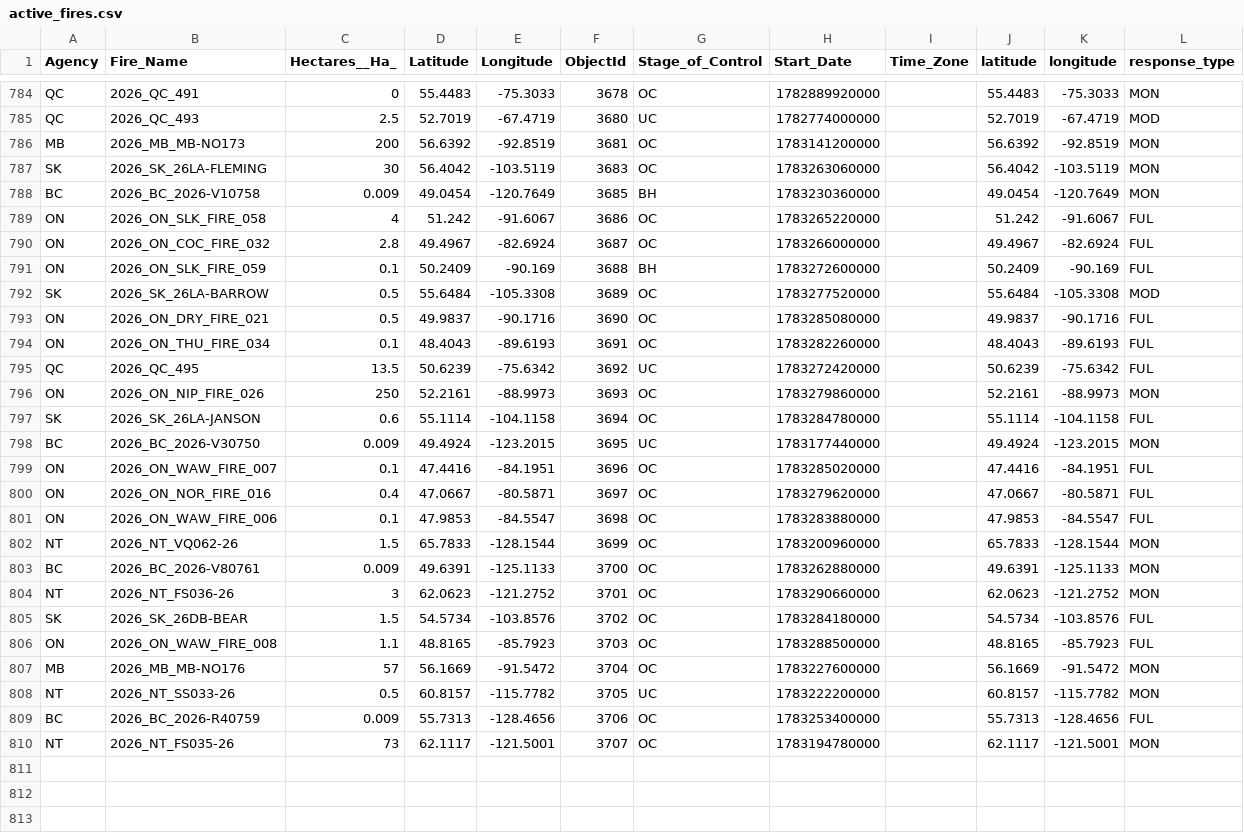
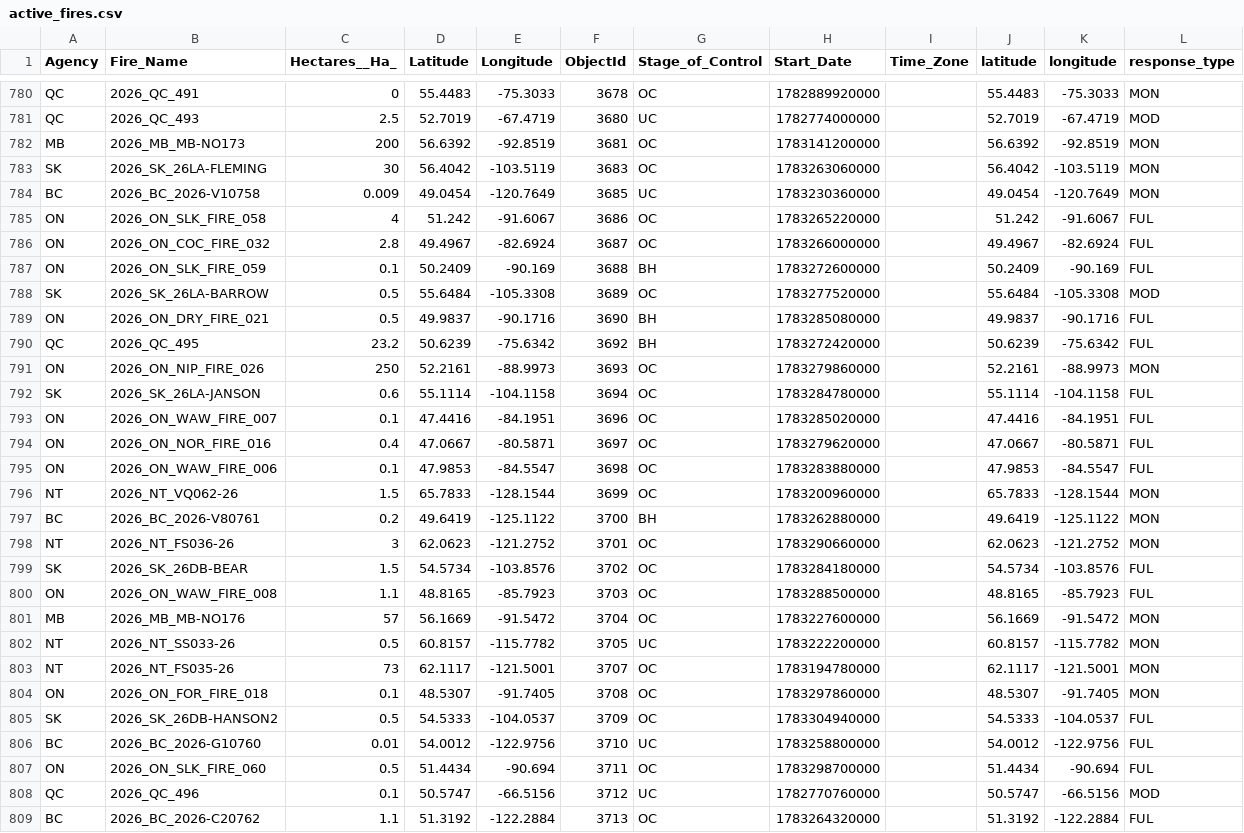
Before and after one commit to romith05/wildfire-dashboard-public, a CSV file: public_dashboard_bundle/data/active_fires.csv, drawn as a sheet; only a part is shown, gaps mark what is left out; the diff covers the shown part only.

Commit message:
Update public dashboard bundle live_weather_province_current_20260706_061701 20260706T063152Z

```diff
--- a/public_dashboard_bundle/data/active_fires.csv
+++ b/public_dashboard_bundle/data/active_fires.csv
@@ -787,3 +783,3 @@ MB,2026_MB_MB-NO173,200,56.6392,-92.8519,3681,OC,1783141200000,,56.6392,-92.8519
 SK,2026_SK_26LA-FLEMING,30,56.4042,-103.5119,3683,OC,1783263060000,,56.4042,-103.5119,MON
-BC,2026_BC_2026-V10758,0.009,49.0454,-120.7649,3685,BH,1783230360000,,49.0454,-120.7649,MON
+BC,2026_BC_2026-V10758,0.009,49.0454,-120.7649,3685,UC,1783230360000,,49.0454,-120.7649,MON
 ON,2026_ON_SLK_FIRE_058,4,51.242,-91.6067,3686,OC,1783265220000,,51.242,-91.6067,FUL
@@ -792,8 +788,6 @@ ON,2026_ON_SLK_FIRE_059,0.1,50.2409,-90.169,3688,BH,1783272600000,,50.2409,-90.1
 SK,2026_SK_26LA-BARROW,0.5,55.6484,-105.3308,3689,OC,1783277520000,,55.6484,-105.3308,MOD
-ON,2026_ON_DRY_FIRE_021,0.5,49.9837,-90.1716,3690,OC,1783285080000,,49.9837,-90.1716,FUL
-ON,2026_ON_THU_FIRE_034,0.1,48.4043,-89.6193,3691,OC,1783282260000,,48.4043,-89.6193,FUL
-QC,2026_QC_495,13.5,50.6239,-75.6342,3692,UC,1783272420000,,50.6239,-75.6342,FUL
+ON,2026_ON_DRY_FIRE_021,0.5,49.9837,-90.1716,3690,BH,1783285080000,,49.9837,-90.1716,FUL
+QC,2026_QC_495,23.2,50.6239,-75.6342,3692,BH,1783272420000,,50.6239,-75.6342,FUL
 ON,2026_ON_NIP_FIRE_026,250,52.2161,-88.9973,3693,OC,1783279860000,,52.2161,-88.9973,MON
 SK,2026_SK_26LA-JANSON,0.6,55.1114,-104.1158,3694,OC,1783284780000,,55.1114,-104.1158,FUL
-BC,2026_BC_2026-V30750,0.009,49.4924,-123.2015,3695,UC,1783177440000,,49.4924,-123.2015,MON
 ON,2026_ON_WAW_FIRE_007,0.1,47.4416,-84.1951,3696,OC,1783285020000,,47.4416,-84.1951,FUL
@@ -802,3 +796,3 @@ ON,2026_ON_WAW_FIRE_006,0.1,47.9853,-84.5547,3698,OC,1783283880000,,47.9853,-84.
 NT,2026_NT_VQ062-26,1.5,65.7833,-128.1544,3699,OC,1783200960000,,65.7833,-128.1544,MON
-BC,2026_BC_2026-V80761,0.009,49.6391,-125.1133,3700,OC,1783262880000,,49.6391,-125.1133,MON
+BC,2026_BC_2026-V80761,0.2,49.6419,-125.1122,3700,BH,1783262880000,,49.6419,-125.1122,MON
 NT,2026_NT_FS036-26,3,62.0623,-121.2752,3701,OC,1783290660000,,62.0623,-121.2752,MON
@@ -808,3 +802,8 @@ MB,2026_MB_MB-NO176,57,56.1669,-91.5472,3704,OC,1783227600000,,56.1669,-91.5472,
 NT,2026_NT_SS033-26,0.5,60.8157,-115.7782,3705,UC,1783222200000,,60.8157,-115.7782,MON
-BC,2026_BC_2026-R40759,0.009,55.7313,-128.4656,3706,OC,1783253400000,,55.7313,-128.4656,FUL
 NT,2026_NT_FS035-26,73,62.1117,-121.5001,3707,OC,1783194780000,,62.1117,-121.5001,MON
+ON,2026_ON_FOR_FIRE_018,0.1,48.5307,-91.7405,3708,OC,1783297860000,,48.5307,-91.7405,MON
+SK,2026_SK_26DB-HANSON2,0.5,54.5333,-104.0537,3709,OC,1783304940000,,54.5333,-104.0537,FUL
+BC,2026_BC_2026-G10760,0.01,54.0012,-122.9756,3710,UC,1783258800000,,54.0012,-122.9756,FUL
+ON,2026_ON_SLK_FIRE_060,0.5,51.4434,-90.694,3711,OC,1783298700000,,51.4434,-90.694,FUL
+QC,2026_QC_496,0.1,50.5747,-66.5156,3712,UC,1782770760000,,50.5747,-66.5156,MOD
+BC,2026_BC_2026-C20762,1.1,51.3192,-122.2884,3713,OC,1783264320000,,51.3192,-122.2884,FUL
```
Also changed, not shown: 4 removed rows and 17 edited cells elsewhere in this file, 10 other files.
